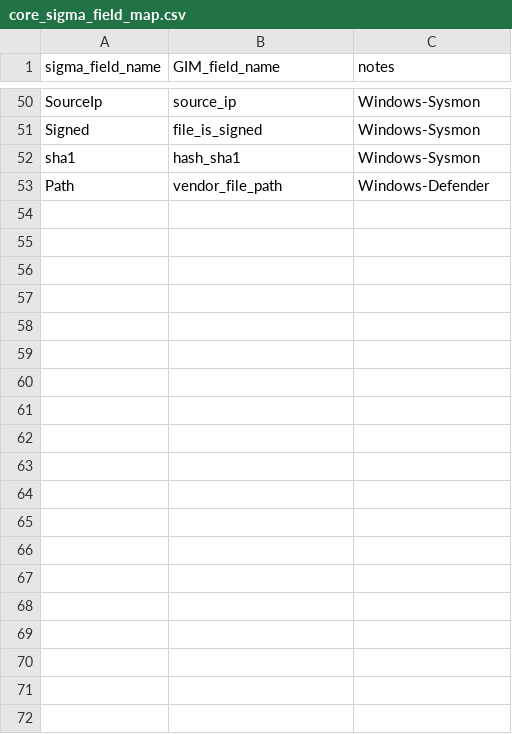
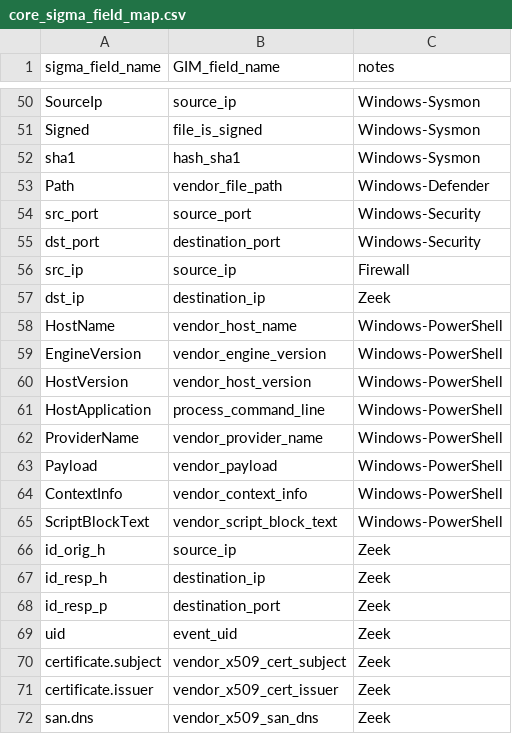
Before and after one commit to drewmiranda-gl/graylog-scripts, a CSV file: Src/SigmaRulesDocGen/core_sigma_field_map.csv, drawn as a sheet; only a part is shown, gaps mark what is left out; the diff covers the shown part only; the diff names each change by its address in the sheet, - before the commit and + after, or states it on an @@ line.

```diff
--- a/Src/SigmaRulesDocGen/core_sigma_field_map.csv
+++ b/Src/SigmaRulesDocGen/core_sigma_field_map.csv
+row 54: src_port | source_port | Windows-Security
+row 55: dst_port | destination_port | Windows-Security
+row 56: src_ip | source_ip | Firewall
+row 57: dst_ip | destination_ip | Zeek
+row 58: HostName | vendor_host_name | Windows-PowerShell
+row 59: EngineVersion | vendor_engine_version | Windows-PowerShell
+row 60: HostVersion | vendor_host_version | Windows-PowerShell
+row 61: HostApplication | process_command_line | Windows-PowerShell
+row 62: ProviderName | vendor_provider_name | Windows-PowerShell
+row 63: Payload | vendor_payload | Windows-PowerShell
+row 64: ContextInfo | vendor_context_info | Windows-PowerShell
+row 65: ScriptBlockText | vendor_script_block_text | Windows-PowerShell
+row 66: id_orig_h | source_ip | Zeek
+row 67: id_resp_h | destination_ip | Zeek
+row 68: id_resp_p | destination_port | Zeek
+row 69: uid | event_uid | Zeek
+row 70: certificate.subject | vendor_x509_cert_subject | Zeek
+row 71: certificate.issuer | vendor_x509_cert_issuer | Zeek
+row 72: san.dns | vendor_x509_san_dns | Zeek
```
Also changed, not shown: 17 added rows elsewhere in this file, 5 other files.
